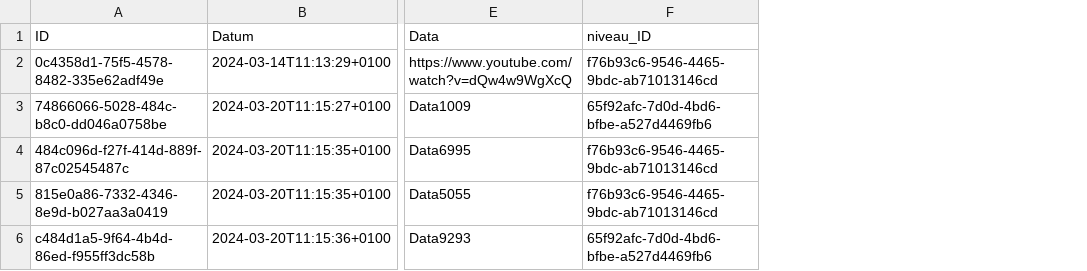
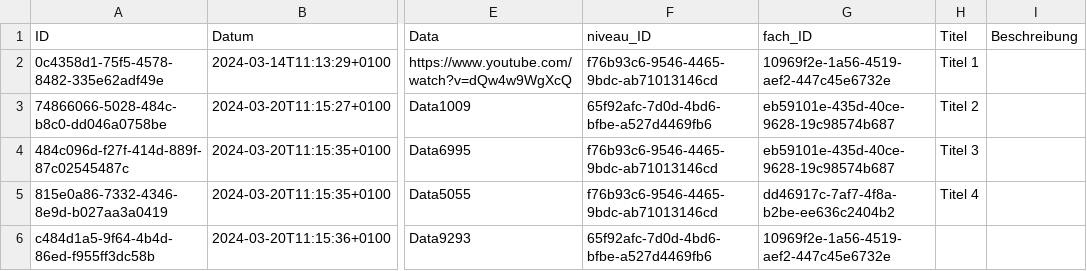
Before and after one commit to johannes-kolbe/BOGYHSS202403, a CSV file: db/data/BrainBoost-Lernstoff.csv, drawn as a sheet; only a part is shown, gaps mark what is left out; the diff names each change by its address in the sheet, - before the commit and + after, or states it on an @@ line.

Commit message:
feat: sampeldata-Lernstoff

```diff
--- a/db/data/BrainBoost-Lernstoff.csv
+++ b/db/data/BrainBoost-Lernstoff.csv
+column G (fach_ID), rows 2-6: 10969f2e-1a56-4519-aef2-447c45e6732e | eb59101e-435d-40ce-9628-19c98574b687 | eb59101e-435d-40ce-9628-19c98574b687 | dd46917c-7af7-4f8a-b2be-ee636c2404b2 | 10969f2e-1a56-4519-aef2-447c45e6732e
+column H (Titel), rows 2-5: Titel 1 | Titel 2 | Titel 3 | Titel 4
+column I (Beschreibung), empty
```
